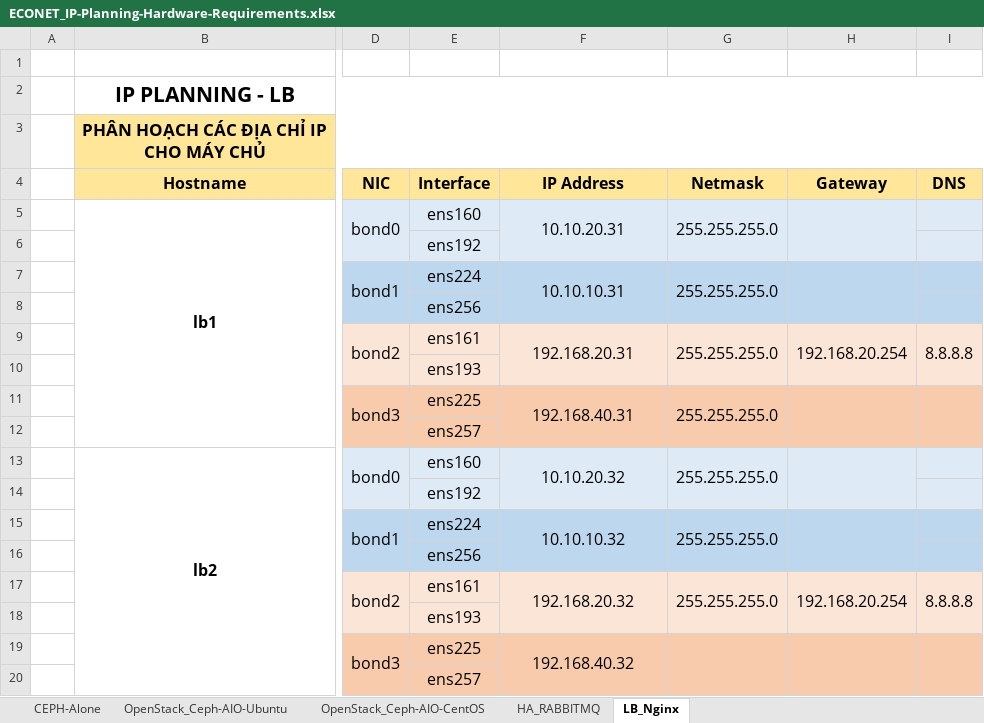
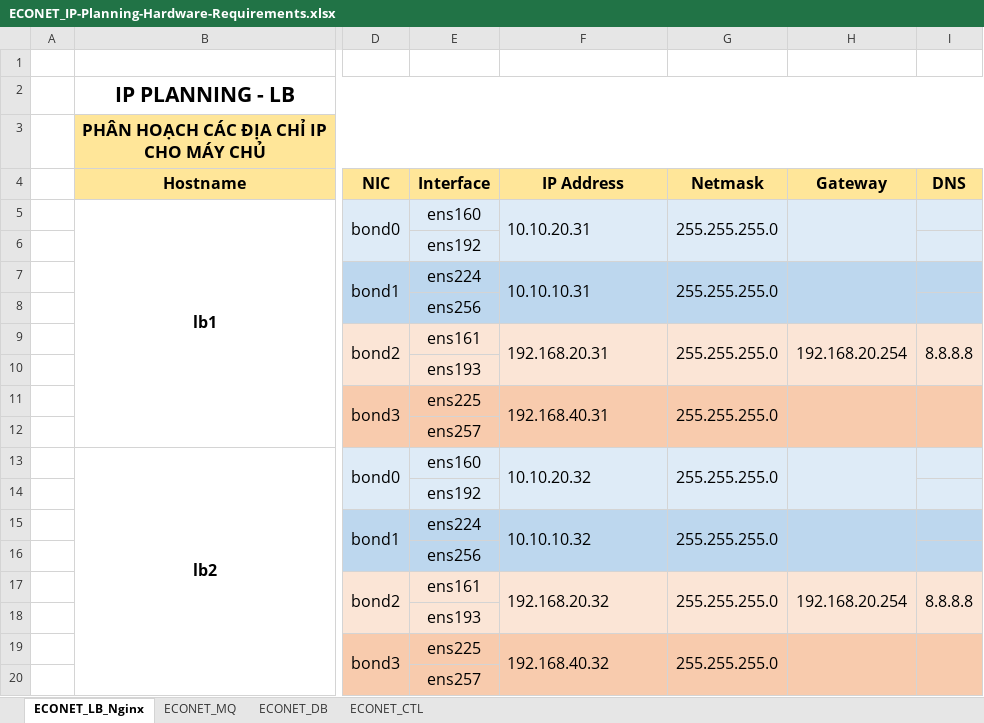
Before and after one commit to phonglh79/openstack-HA, an Excel workbook: tools/ECONET_IP-Planning-Hardware-Requirements.xlsx, sheet ECONET_LB_Nginx, drawn as a sheet; only a part is shown, gaps mark what is left out; values as stored, in another font and other column widths than the file's, no borders; the diff names each change by its address in the sheet, - before the commit and + after, or states it on an @@ line.

```diff
--- a/tools/ECONET_IP-Planning-Hardware-Requirements.xlsx (sheet ECONET_LB_Nginx)
+++ b/tools/ECONET_IP-Planning-Hardware-Requirements.xlsx (sheet ECONET_LB_Nginx)
-sheet tab: LB_Nginx
+sheet tab: ECONET_LB_Nginx
-sheet tab: CEPH-Alone
-sheet tab: OpenStack_Ceph-AIO-Ubuntu
-sheet tab: OpenStack_Ceph-AIO-CentOS
-sheet tab: HA_RABBITMQ
+sheet tab: ECONET_MQ
+sheet tab: ECONET_DB
+sheet tab: ECONET_CTL
-F5 alignment: center
+F5 alignment: left
-F7 alignment: center
+F7 alignment: left
-F9 alignment: center
+F9 alignment: left
-F11 alignment: center
+F11 alignment: left
-F13 alignment: center
+F13 alignment: left
-F15 alignment: center
+F15 alignment: left
-F17 alignment: center
+F17 alignment: left
-F19 alignment: center
+F19 alignment: left
-G19 (Netmask): (empty)
+G19 (Netmask): 255.255.255.0
```
Also changed, not shown: 1 other file.
